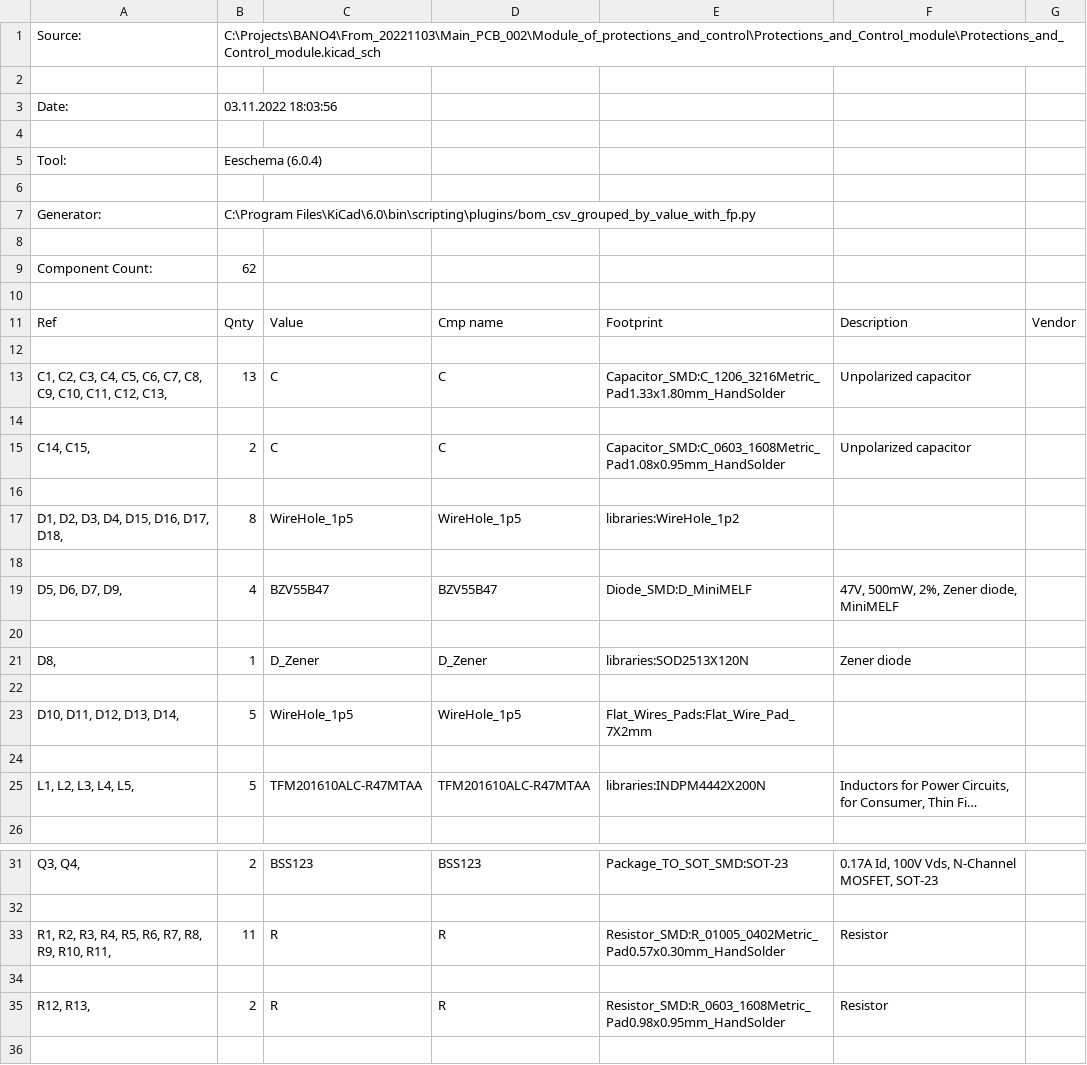
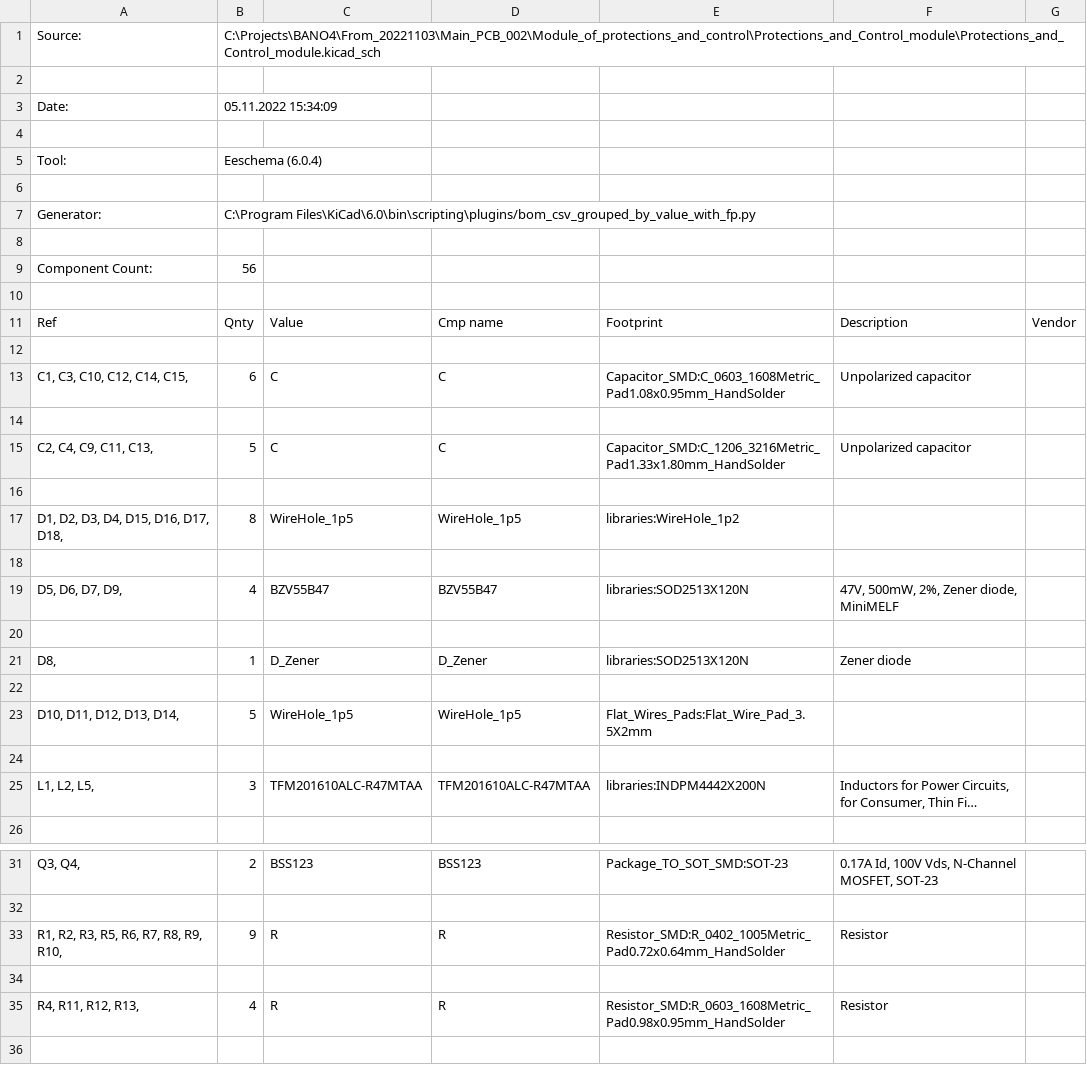
Before and after one commit to ZoAndr/BANO4, a CSV file: Main_PCB_002/Module_of_protections_and_control/Protections_and_Control_module/Protections_and_Control_module.csv, drawn as a sheet; only a part is shown, gaps mark what is left out; long unchanged cells end in …; the diff names each change by its address in the sheet, - before the commit and + after, or states it on an @@ line.

Commit message:
Module of protections and control

```diff
--- a/Main_PCB_002/Module_of_protections_and_control/Protections_and_Control_module/Protections_and_Control_module.csv
+++ b/Main_PCB_002/Module_of_protections_and_control/Protections_and_Control_module/Protections_and_Control_module.csv
-B3: 03.11.2022 18:03:56
+B3: 05.11.2022 15:34:09
-B9: 62
+B9: 56
-A13: C1, C2, C3, C4, C5, C6, C7, C8, C9, C10, C11, C12, C13,
+A13: C1, C3, C10, C12, C14, C15,
-B13: 13
+B13: 6
-E13: Capacitor_SMD:C_1206_3216Metric_Pad1.33x1.80mm_HandSolder
+E13: Capacitor_SMD:C_0603_1608Metric_Pad1.08x0.95mm_HandSolder
-A15: C14, C15,
+A15: C2, C4, C9, C11, C13,
-B15: 2
+B15: 5
-E15: Capacitor_SMD:C_0603_1608Metric_Pad1.08x0.95mm_HandSolder
+E15: Capacitor_SMD:C_1206_3216Metric_Pad1.33x1.80mm_HandSolder
-E19: Diode_SMD:D_MiniMELF
+E19: libraries:SOD2513X120N
-E23: Flat_Wires_Pads:Flat_Wire_Pad_7X2mm
+E23: Flat_Wires_Pads:Flat_Wire_Pad_3.5X2mm
-A25: L1, L2, L3, L4, L5,
+A25: L1, L2, L5,
-B25: 5
+B25: 3
-A33: R1, R2, R3, R4, R5, R6, R7, R8, R9, R10, R11,
+A33: R1, R2, R3, R5, R6, R7, R8, R9, R10,
-B33: 11
+B33: 9
-E33: Resistor_SMD:R_01005_0402Metric_Pad0.57x0.30mm_HandSolder
+E33: Resistor_SMD:R_0402_1005Metric_Pad0.72x0.64mm_HandSolder
-A35: R12, R13,
+A35: R4, R11, R12, R13,
-B35: 2
+B35: 4
```
Also changed, not shown: 19 other files.
